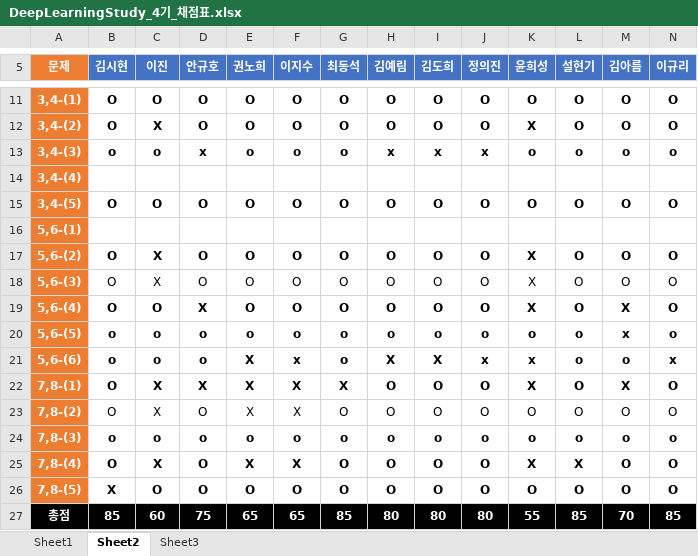
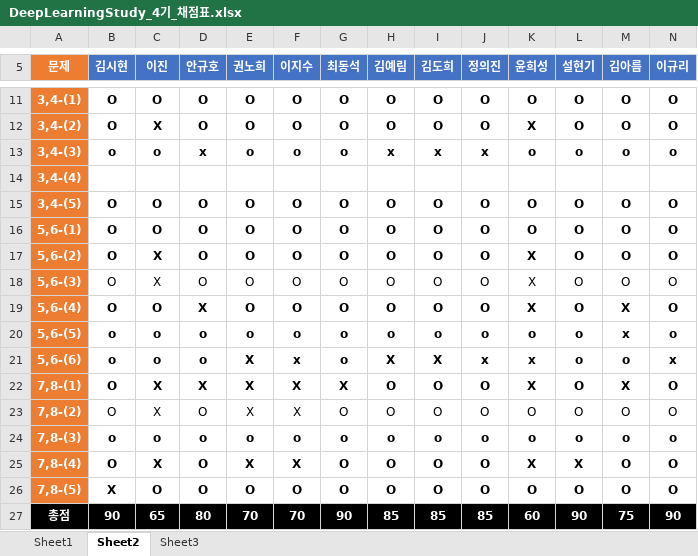
Before and after one commit to longBright/2022_DeepLearningStudy, an Excel workbook: 02_Test_Data/DeepLearningStudy_4기_채점표.xlsx, sheet Sheet2, drawn as a sheet; only a part is shown, gaps mark what is left out; values as stored, in another font and other column widths than the file's, no borders; removed rows and columns are numbered as before the commit, all else as after; rows hold the shown columns only; the diff names each change by its address in the sheet, - before the commit and + after, or states it on an @@ line.

Commit message:
RYU

```diff
--- a/02_Test_Data/DeepLearningStudy_4기_채점표.xlsx (sheet Sheet2)
+++ b/02_Test_Data/DeepLearningStudy_4기_채점표.xlsx (sheet Sheet2)
-row 16: 5,6-(1)
+row 16: 5,6-(1) | O | O | O | O | O | O | O | O | O | O | O | O | O
-row 27: 총점 | 85 | 60 | 75 | 65 | 65 | 85 | 80 | 80 | 80 | 55 | 85 | 70 | 85
+row 27: 총점 | 90 | 65 | 80 | 70 | 70 | 90 | 85 | 85 | 85 | 60 | 90 | 75 | 90
```
